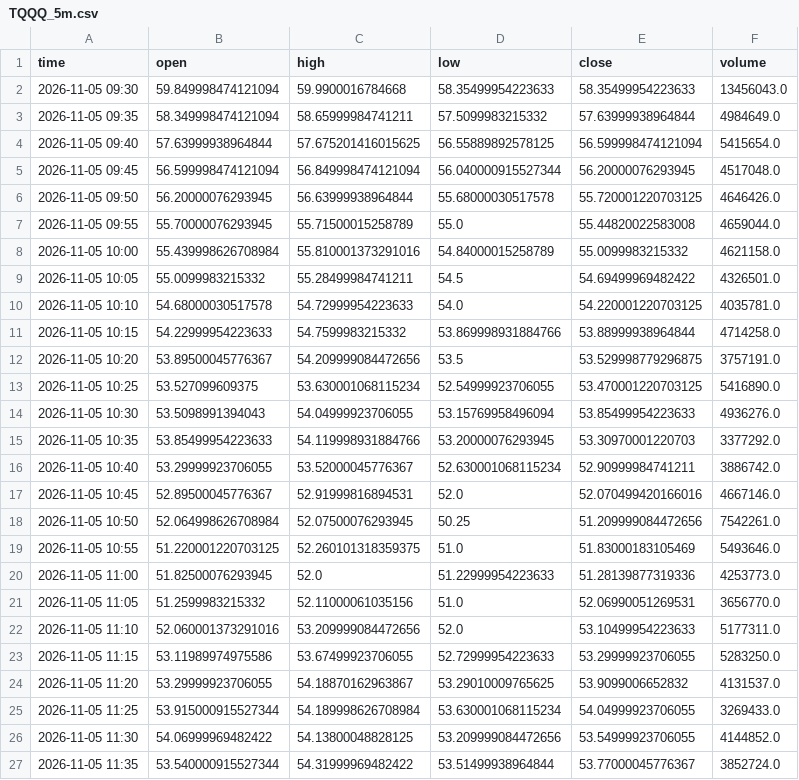
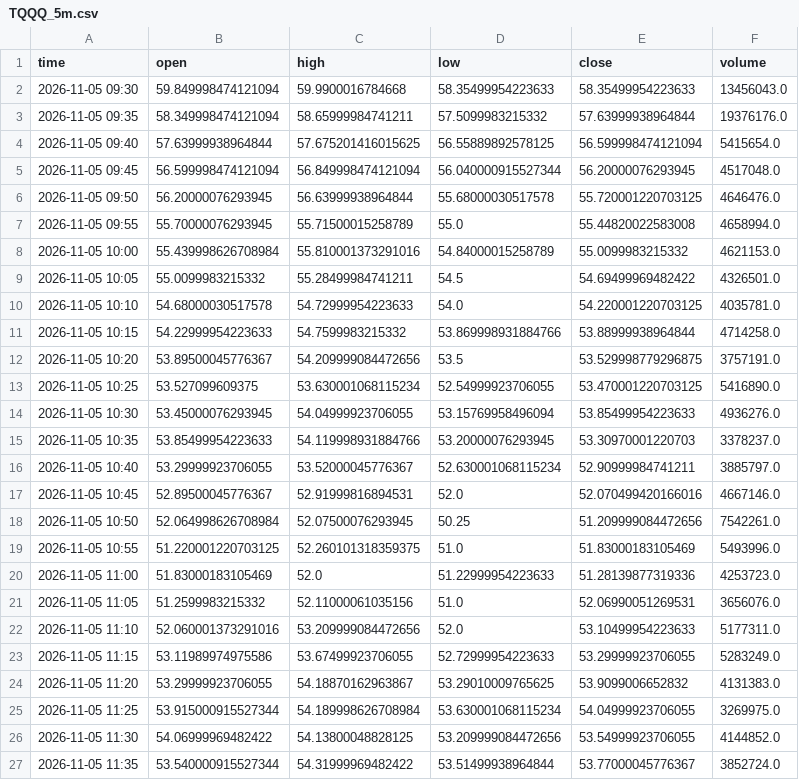
Before and after one commit to wschmitt77/market-dashboard, a CSV file: data/intraday/TQQQ_5m.csv, drawn as a sheet; only a part is shown; the diff covers the shown part only.

```diff
--- a/data/intraday/TQQQ_5m.csv
+++ b/data/intraday/TQQQ_5m.csv
@@ -2,8 +2,8 @@ time,open,high,low,close,volume
 2026-11-05 09:30,59.849998474121094,59.9900016784668,58.35499954223633,58.35499954223633,13456043.0
-2026-11-05 09:35,58.349998474121094,58.65999984741211,57.5099983215332,57.63999938964844,4984649.0
+2026-11-05 09:35,58.349998474121094,58.65999984741211,57.5099983215332,57.63999938964844,19376176.0
 2026-11-05 09:40,57.63999938964844,57.675201416015625,56.55889892578125,56.599998474121094,5415654.0
 2026-11-05 09:45,56.599998474121094,56.849998474121094,56.040000915527344,56.20000076293945,4517048.0
-2026-11-05 09:50,56.20000076293945,56.63999938964844,55.68000030517578,55.720001220703125,4646426.0
-2026-11-05 09:55,55.70000076293945,55.71500015258789,55.0,55.44820022583008,4659044.0
-2026-11-05 10:00,55.439998626708984,55.810001373291016,54.84000015258789,55.0099983215332,4621158.0
+2026-11-05 09:50,56.20000076293945,56.63999938964844,55.68000030517578,55.720001220703125,4646476.0
+2026-11-05 09:55,55.70000076293945,55.71500015258789,55.0,55.44820022583008,4658994.0
+2026-11-05 10:00,55.439998626708984,55.810001373291016,54.84000015258789,55.0099983215332,4621153.0
 2026-11-05 10:05,55.0099983215332,55.28499984741211,54.5,54.69499969482422,4326501.0
@@ -13,14 +13,14 @@ time,open,high,low,close,volume
 2026-11-05 10:25,53.527099609375,53.630001068115234,52.54999923706055,53.470001220703125,5416890.0
-2026-11-05 10:30,53.5098991394043,54.04999923706055,53.15769958496094,53.85499954223633,4936276.0
-2026-11-05 10:35,53.85499954223633,54.119998931884766,53.20000076293945,53.30970001220703,3377292.0
-2026-11-05 10:40,53.29999923706055,53.52000045776367,52.630001068115234,52.90999984741211,3886742.0
+2026-11-05 10:30,53.45000076293945,54.04999923706055,53.15769958496094,53.85499954223633,4936276.0
+2026-11-05 10:35,53.85499954223633,54.119998931884766,53.20000076293945,53.30970001220703,3378237.0
+2026-11-05 10:40,53.29999923706055,53.52000045776367,52.630001068115234,52.90999984741211,3885797.0
 2026-11-05 10:45,52.89500045776367,52.91999816894531,52.0,52.070499420166016,4667146.0
 2026-11-05 10:50,52.064998626708984,52.07500076293945,50.25,51.209999084472656,7542261.0
-2026-11-05 10:55,51.220001220703125,52.260101318359375,51.0,51.83000183105469,5493646.0
-2026-11-05 11:00,51.82500076293945,52.0,51.22999954223633,51.28139877319336,4253773.0
-2026-11-05 11:05,51.2599983215332,52.11000061035156,51.0,52.06990051269531,3656770.0
+2026-11-05 10:55,51.220001220703125,52.260101318359375,51.0,51.83000183105469,5493996.0
+2026-11-05 11:00,51.83000183105469,52.0,51.22999954223633,51.28139877319336,4253723.0
+2026-11-05 11:05,51.2599983215332,52.11000061035156,51.0,52.06990051269531,3656076.0
 2026-11-05 11:10,52.060001373291016,53.209999084472656,52.0,53.10499954223633,5177311.0
-2026-11-05 11:15,53.11989974975586,53.67499923706055,52.72999954223633,53.29999923706055,5283250.0
-2026-11-05 11:20,53.29999923706055,54.18870162963867,53.29010009765625,53.9099006652832,4131537.0
-2026-11-05 11:25,53.915000915527344,54.189998626708984,53.630001068115234,54.04999923706055,3269433.0
+2026-11-05 11:15,53.11989974975586,53.67499923706055,52.72999954223633,53.29999923706055,5283249.0
+2026-11-05 11:20,53.29999923706055,54.18870162963867,53.29010009765625,53.9099006652832,4131383.0
+2026-11-05 11:25,53.915000915527344,54.189998626708984,53.630001068115234,54.04999923706055,3269975.0
 2026-11-05 11:30,54.06999969482422,54.13800048828125,53.209999084472656,53.54999923706055,4144852.0
```
Also changed, not shown: 16 added rows and 10 edited cells elsewhere in this file.
